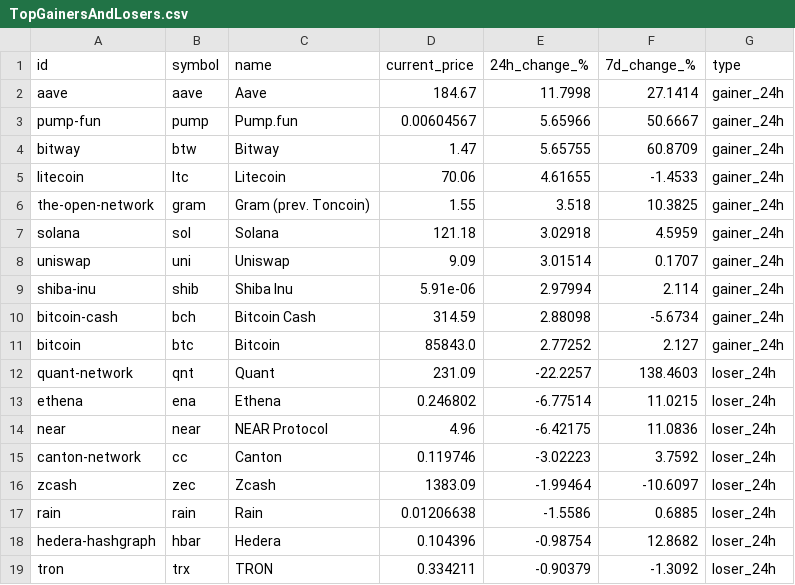
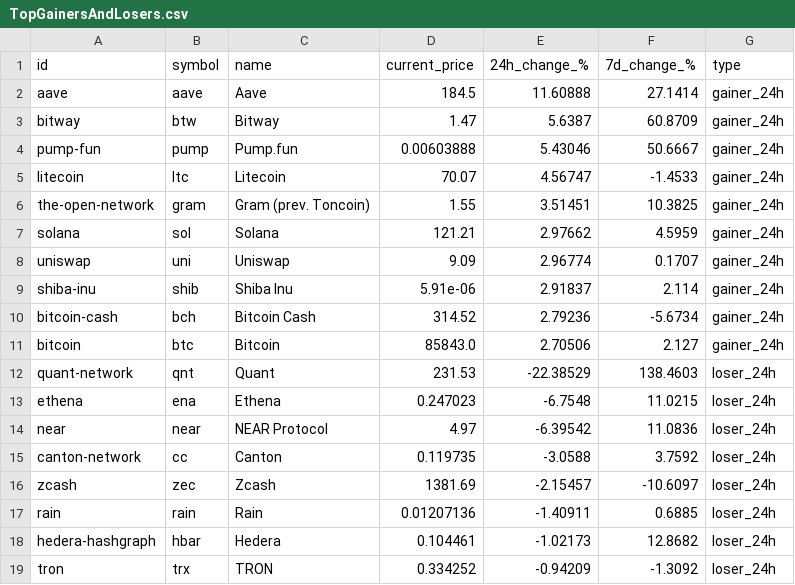
Before and after one commit to rfrm-dao/MarketDataResearch, a CSV file: TopGainersAndLosers.csv, drawn as a sheet; only a part is shown; the diff covers the shown part only.

```diff
--- a/TopGainersAndLosers.csv
+++ b/TopGainersAndLosers.csv
@@ -1,19 +1,19 @@
 id,symbol,name,current_price,24h_change_%,7d_change_%,type
-aave,aave,Aave,184.67,11.7998,27.1414,gainer_24h
-pump-fun,pump,Pump.fun,0.00604567,5.65966,50.6667,gainer_24h
-bitway,btw,Bitway,1.47,5.65755,60.8709,gainer_24h
-litecoin,ltc,Litecoin,70.06,4.61655,-1.4533,gainer_24h
-the-open-network,gram,Gram (prev. Toncoin),1.55,3.518,10.3825,gainer_24h
-solana,sol,Solana,121.18,3.02918,4.5959,gainer_24h
-uniswap,uni,Uniswap,9.09,3.01514,0.1707,gainer_24h
-shiba-inu,shib,Shiba Inu,5.91e-06,2.97994,2.114,gainer_24h
-bitcoin-cash,bch,Bitcoin Cash,314.59,2.88098,-5.6734,gainer_24h
-bitcoin,btc,Bitcoin,85843.0,2.77252,2.127,gainer_24h
-quant-network,qnt,Quant,231.09,-22.2257,138.4603,loser_24h
-ethena,ena,Ethena,0.246802,-6.77514,11.0215,loser_24h
-near,near,NEAR Protocol,4.96,-6.42175,11.0836,loser_24h
-canton-network,cc,Canton,0.119746,-3.02223,3.7592,loser_24h
-zcash,zec,Zcash,1383.09,-1.99464,-10.6097,loser_24h
-rain,rain,Rain,0.01206638,-1.5586,0.6885,loser_24h
-hedera-hashgraph,hbar,Hedera,0.104396,-0.98754,12.8682,loser_24h
-tron,trx,TRON,0.334211,-0.90379,-1.3092,loser_24h
+aave,aave,Aave,184.5,11.60888,27.1414,gainer_24h
+bitway,btw,Bitway,1.47,5.6387,60.8709,gainer_24h
+pump-fun,pump,Pump.fun,0.00603888,5.43046,50.6667,gainer_24h
+litecoin,ltc,Litecoin,70.07,4.56747,-1.4533,gainer_24h
+the-open-network,gram,Gram (prev. Toncoin),1.55,3.51451,10.3825,gainer_24h
+solana,sol,Solana,121.21,2.97662,4.5959,gainer_24h
+uniswap,uni,Uniswap,9.09,2.96774,0.1707,gainer_24h
+shiba-inu,shib,Shiba Inu,5.91e-06,2.91837,2.114,gainer_24h
+bitcoin-cash,bch,Bitcoin Cash,314.52,2.79236,-5.6734,gainer_24h
+bitcoin,btc,Bitcoin,85843.0,2.70506,2.127,gainer_24h
+quant-network,qnt,Quant,231.53,-22.38529,138.4603,loser_24h
+ethena,ena,Ethena,0.247023,-6.7548,11.0215,loser_24h
+near,near,NEAR Protocol,4.97,-6.39542,11.0836,loser_24h
+canton-network,cc,Canton,0.119735,-3.0588,3.7592,loser_24h
+zcash,zec,Zcash,1381.69,-2.15457,-10.6097,loser_24h
+rain,rain,Rain,0.01207136,-1.40911,0.6885,loser_24h
+hedera-hashgraph,hbar,Hedera,0.104461,-1.02173,12.8682,loser_24h
+tron,trx,TRON,0.334252,-0.94209,-1.3092,loser_24h
```
Also changed, not shown: 39 edited cells elsewhere in this file.
